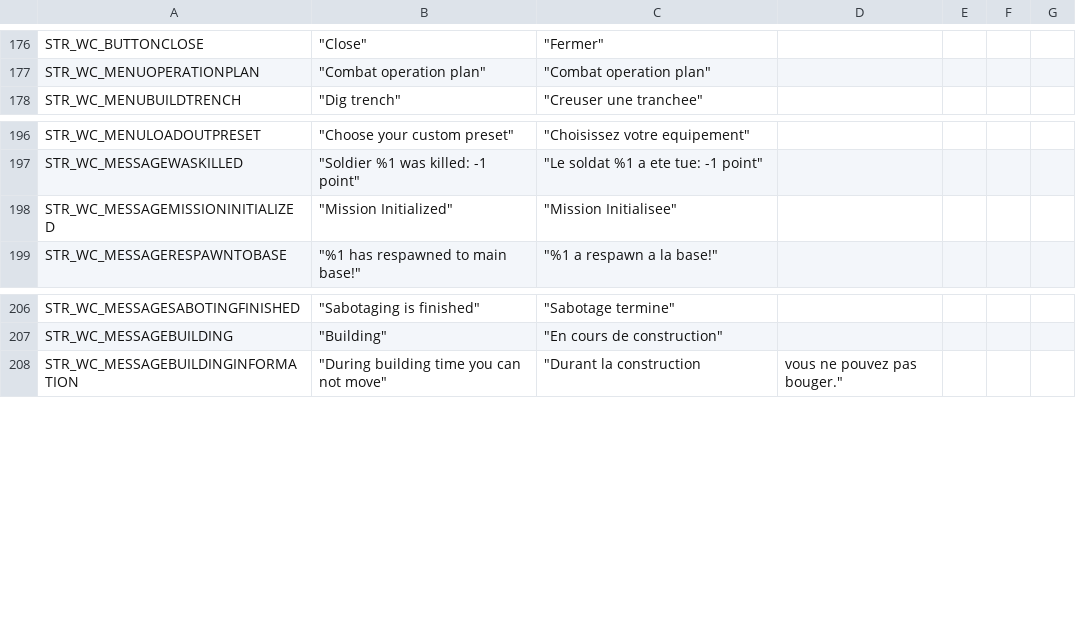
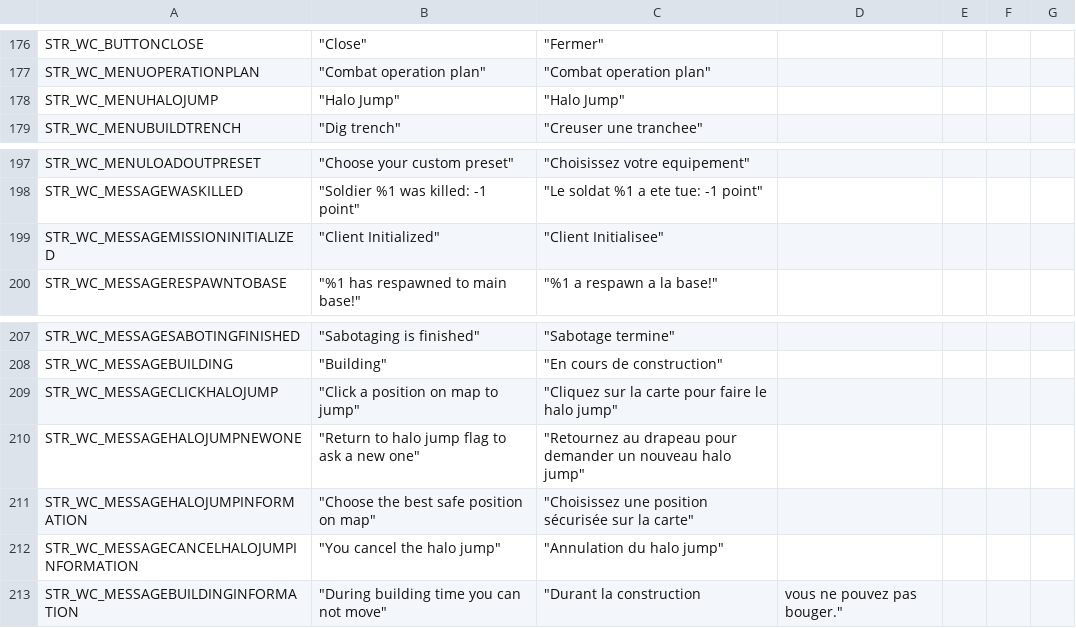
Before and after one commit to code34/war-in-takistan, a CSV file: stringtable.csv, drawn as a sheet; only a part is shown, gaps mark what is left out.

Commit message:
rebuild halo jump addaction add strings

```diff
--- a/stringtable.csv
+++ b/stringtable.csv
@@ -177,2 +177,3 @@ STR_WC_BUTTONCLOSE,	"Close",	"Fermer"
 STR_WC_MENUOPERATIONPLAN,	"Combat operation plan",	"Combat operation plan"
+STR_WC_MENUHALOJUMP,	"Halo Jump",	"Halo Jump"
 STR_WC_MENUBUILDTRENCH,	"Dig trench",	"Creuser une tranchee"
@@ -197,3 +198,3 @@ STR_WC_MENULOADOUTPRESET,	"Choose your custom preset",	"Choisissez votre equipem
 STR_WC_MESSAGEWASKILLED,	"Soldier %1 was killed: -1 point",	"Le soldat %1 a ete tue: -1 point"
-STR_WC_MESSAGEMISSIONINITIALIZED,	"Mission Initialized",	"Mission Initialisee"
+STR_WC_MESSAGEMISSIONINITIALIZED,	"Client Initialized",	"Client Initialisee"
 STR_WC_MESSAGERESPAWNTOBASE,	"%1 has respawned to main base!",	"%1 a respawn a la base!"
@@ -207,2 +208,6 @@ STR_WC_MESSAGESABOTINGFINISHED,	"Sabotaging is finished",	"Sabotage termine"
 STR_WC_MESSAGEBUILDING,	"Building",	"En cours de construction"
+STR_WC_MESSAGECLICKHALOJUMP,	"Click a position on map to jump",	"Cliquez sur la carte pour faire le halo jump"
+STR_WC_MESSAGEHALOJUMPNEWONE,	"Return to halo jump flag to ask a new one",	"Retournez au drapeau pour demander un nouveau halo jump"
+STR_WC_MESSAGEHALOJUMPINFORMATION,	"Choose the best safe position on map",	"Choisissez une position sécurisée sur la carte"
+STR_WC_MESSAGECANCELHALOJUMPINFORMATION,	"You cancel the halo jump",	"Annulation du halo jump"
 STR_WC_MESSAGEBUILDINGINFORMATION,	"During building time you can not move",	"Durant la construction, vous ne pouvez pas bouger."
```
Also changed, not shown: 1 other file.
